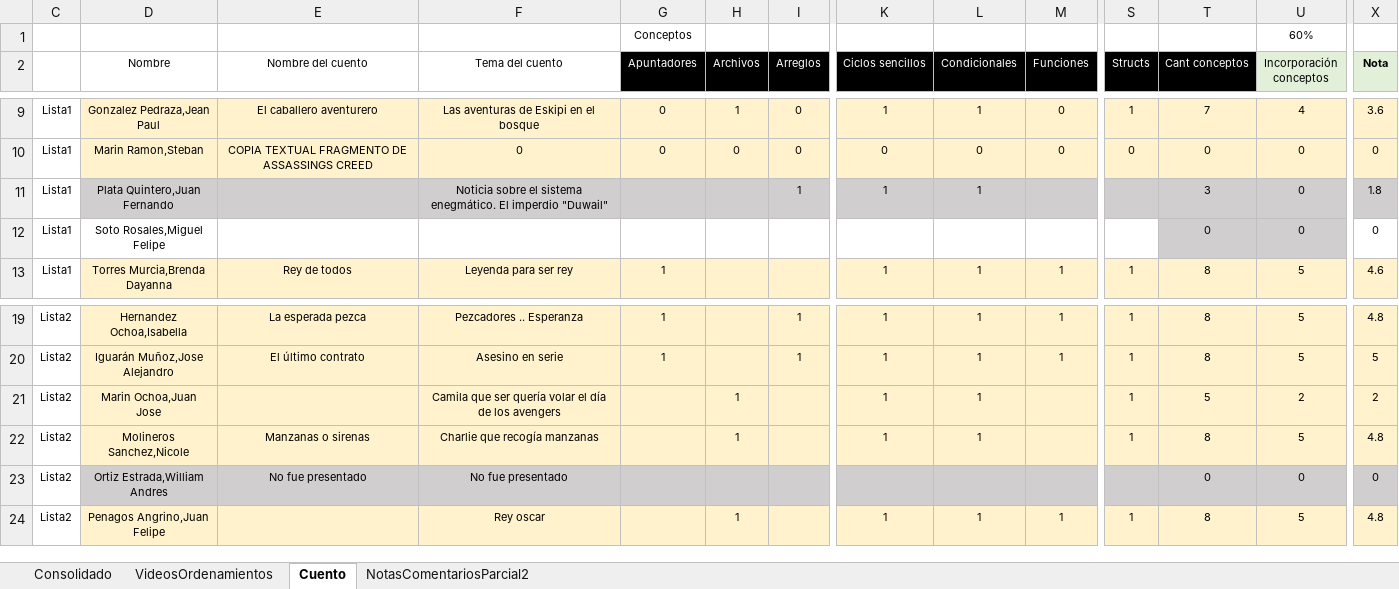
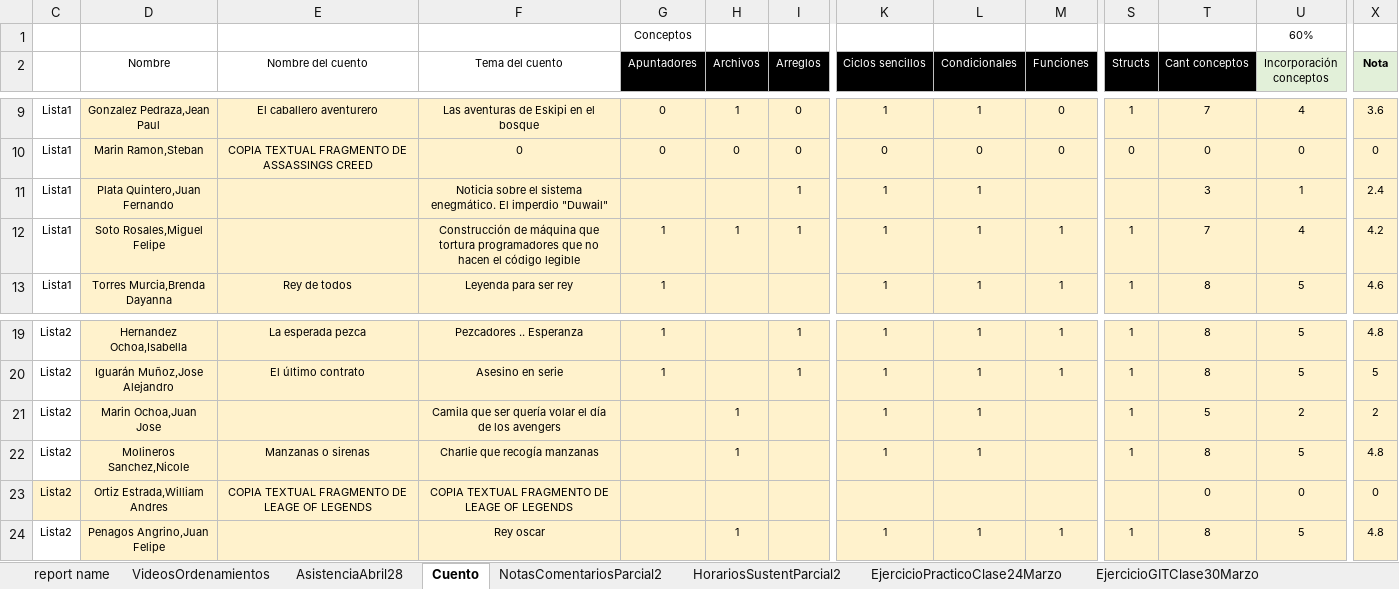
Before and after one commit to lufe089/lfrincon, an Excel workbook: material/Tecnicas/Notas/Notas2020.xlsx, sheet Cuento, drawn as a sheet; only a part is shown, gaps mark what is left out; values as stored, in another font and other column widths than the file's, no borders; the diff covers the shown part only; the diff names each change by its address in the sheet, - before the commit and + after, or states it on an @@ line.

Commit message:
MOD: se actualizan las notas

```diff
--- a/material/Tecnicas/Notas/Notas2020.xlsx (sheet Cuento)
+++ b/material/Tecnicas/Notas/Notas2020.xlsx (sheet Cuento)
-sheet tab: Consolidado
+sheet tab: report name
+sheet tab: AsistenciaAbril28
+sheet tab: HorariosSustentParcial2
+sheet tab: EjercicioPracticoClase24Marzo
+sheet tab: EjercicioGITClase30Marzo
-D11:X11 fill: #D0CECE
+D11:X11 fill: #FFF2CC
-U11 (Incorporación conceptos): 0
+U11 (Incorporación conceptos): 1
-X11 (Nota): 1.8
+X11 (Nota): 2.4
-D12:S12 fill: none
+D12:S12 fill: #FFF2CC
-F12 (Tema del cuento): (empty)
+F12 (Tema del cuento): Construcción de máquina que tortura programadores que no hacen el código legible
-G12 (Apuntadores): (empty)
+G12 (Apuntadores): 1
-H12 (Archivos): (empty)
+H12 (Archivos): 1
-I12 (Arreglos): (empty)
+I12 (Arreglos): 1
-K12 (Ciclos sencillos): (empty)
+K12 (Ciclos sencillos): 1
-L12 (Condicionales): (empty)
+L12 (Condicionales): 1
-M12 (Funciones): (empty)
+M12 (Funciones): 1
-S12 (Structs): (empty)
+S12 (Structs): 1
-T12 (Cant conceptos): 0
+T12 (Cant conceptos): 7
-T12:U12 fill: #D0CECE
+T12:U12 fill: #FFF2CC
-U12 (Incorporación conceptos): 0
+U12 (Incorporación conceptos): 4
-X12 fill: none
+X12 fill: #FFF2CC
-X12 (Nota): 0
+X12 (Nota): 4.2
-C23 fill: none
+C23 fill: #FFF2CC
-D23:X23 fill: #D0CECE
+D23:X23 fill: #FFF2CC
-E23 (Nombre del cuento): No fue presentado
+E23 (Nombre del cuento): COPIA TEXTUAL FRAGMENTO DE LEAGE OF LEGENDS
-F23 (Tema del cuento): No fue presentado
+F23 (Tema del cuento): COPIA TEXTUAL FRAGMENTO DE LEAGE OF LEGENDS
```
Also changed, not shown: 3 edited cells and cell formats elsewhere in this sheet, sheet VideosOrdenamientos, sheet report name, sheet NotasComentariosParcial2, other sheet tabs, formulas that keep their value, 1 other file.
